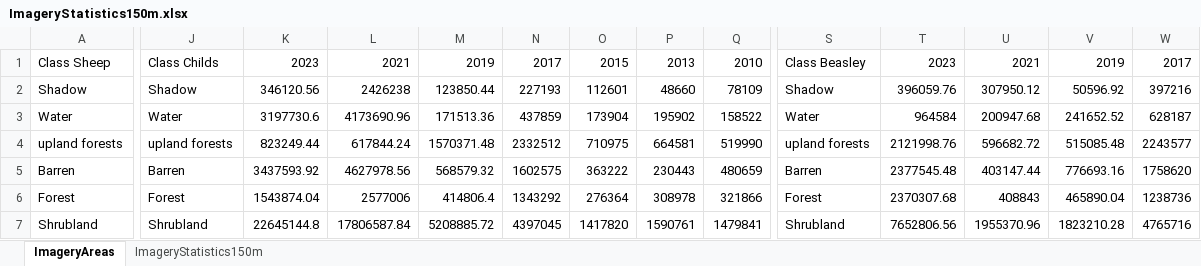
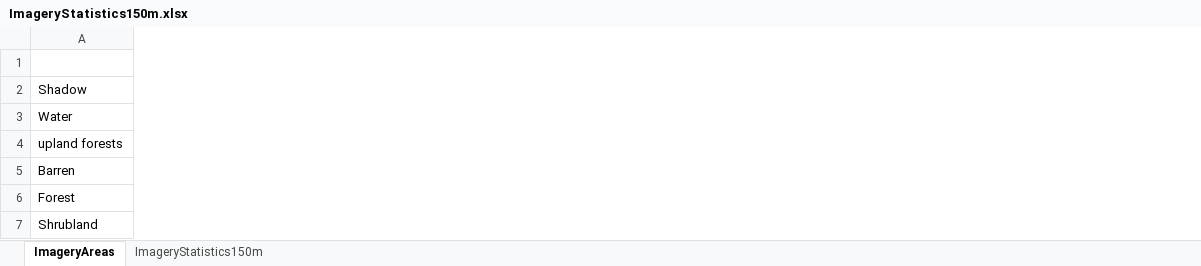
Before and after one commit to quentinmccalla1/Thesis, an Excel workbook: ImageryStatistics150m.xlsx, sheet ImageryAreas, drawn as a sheet; only a part is shown, gaps mark what is left out; values as stored, in another font and other column widths than the file's, no borders; the diff covers the shown part only; the diff names each change by its address in the sheet, - before the commit and + after, or states it on an @@ line.

```diff
--- a/ImageryStatistics150m.xlsx (sheet ImageryAreas)
+++ b/ImageryStatistics150m.xlsx (sheet ImageryAreas)
-column J, rows 1-7: Class Childs | Shadow | Water | upland forests | Barren | Forest | Shrubland
-column K, rows 1-7: 2023 | 346120.56 | 3197730.6 | 823249.44 | 3437593.92 | 1543874.04 | 22645144.8
-column L, rows 1-7: 2021 | 2426238 | 4173690.96 | 617844.24 | 4627978.56 | 2577006 | 17806587.84
-column M, rows 1-7: 2019 | 123850.44 | 171513.36 | 1570371.48 | 568579.32 | 414806.4 | 5208885.72
-column N, rows 1-7: 2017 | 227193 | 437859 | 2332512 | 1602575 | 1343292 | 4397045
-column O, rows 1-7: 2015 | 112601 | 173904 | 710975 | 363222 | 276364 | 1417820
-column P, rows 1-7: 2013 | 48660 | 195902 | 664581 | 230443 | 308978 | 1590761
-column Q, rows 1-7: 2010 | 78109 | 158522 | 519990 | 480659 | 321866 | 1479841
-column S, rows 1-7: Class Beasley | Shadow | Water | upland forests | Barren | Forest | Shrubland
-column T, rows 1-7: 2023 | 396059.76 | 964584 | 2121998.76 | 2377545.48 | 2370307.68 | 7652806.56
-column U, rows 1-7: 2021 | 307950.12 | 200947.68 | 596682.72 | 403147.44 | 408843 | 1955370.96
-column V, rows 1-7: 2019 | 50596.92 | 241652.52 | 515085.48 | 776693.16 | 465890.04 | 1823210.28
-column W, rows 1-7: 2017 | 397216 | 628187 | 2243577 | 1758620 | 1238736 | 4765716
-A1: Class Sheep
+A1: (empty)
```
Also changed, not shown: 5 removed columns elsewhere in this sheet, 1 other file.
